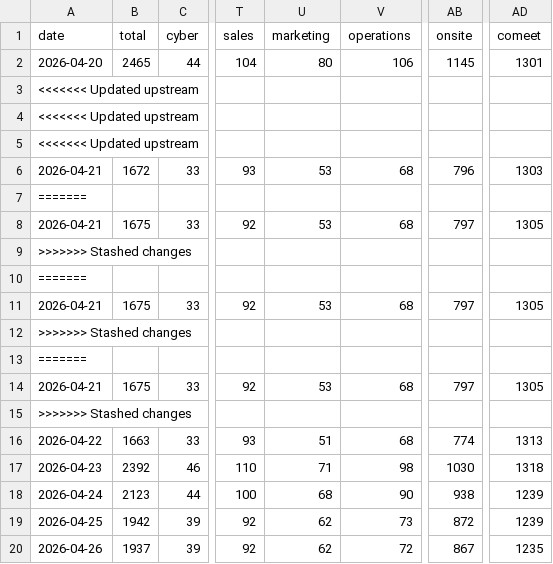
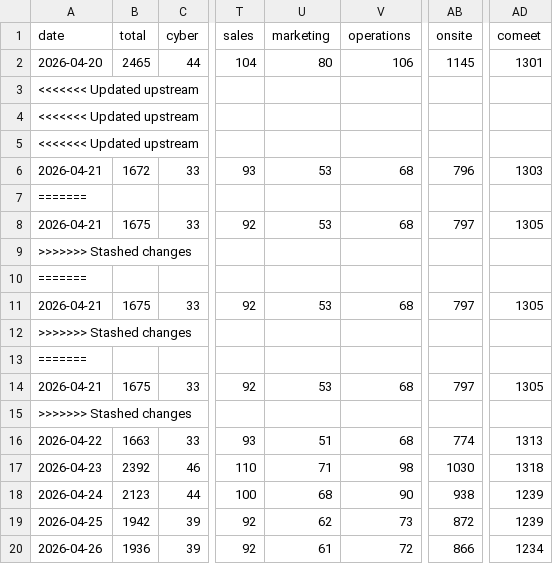
Before and after one commit to Genys30/jobfinder1, a CSV file: history.csv, drawn as a sheet; only a part is shown, gaps mark what is left out; the diff names each change by its address in the sheet, - before the commit and + after, or states it on an @@ line.

```diff
--- a/history.csv
+++ b/history.csv
-B20 (total): 1937
+B20 (total): 1936
-U20 (marketing): 62
+U20 (marketing): 61
-AB20 (onsite): 867
+AB20 (onsite): 866
-AD20 (comeet): 1235
+AD20 (comeet): 1234
```
Also changed, not shown: comeet_jobs_2026-04-26.csv.
